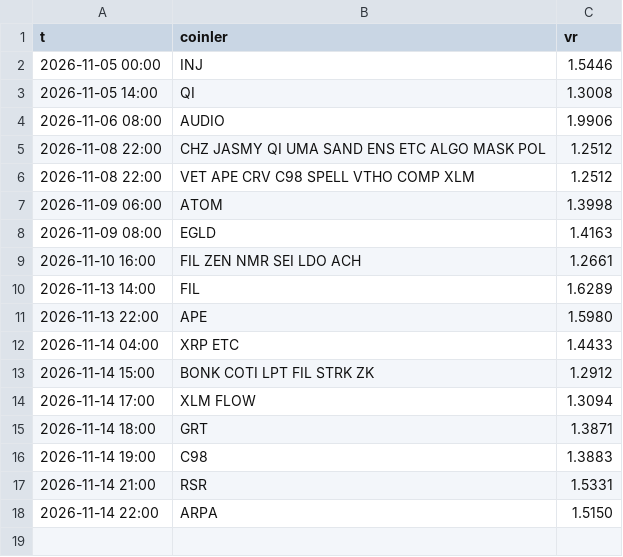
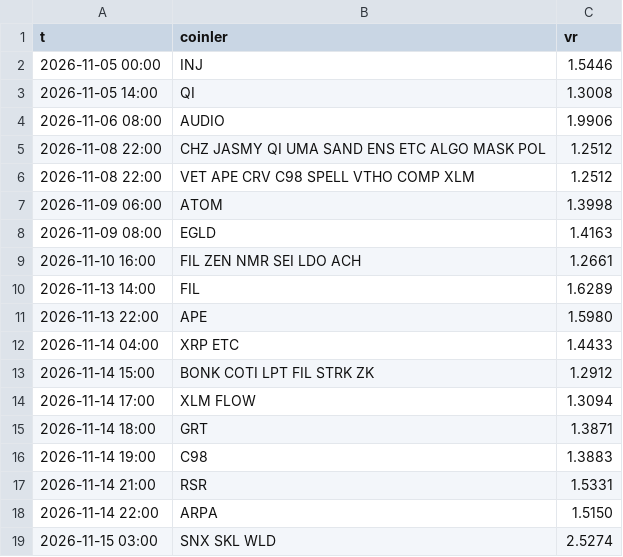
Before and after one commit to aslanklc04/btc-tahmin, a CSV file: durum/btc_oynak.csv, drawn as a sheet.

```diff
--- a/durum/btc_oynak.csv
+++ b/durum/btc_oynak.csv
@@ -18 +18,2 @@ t,coinler,vr
 2026-11-14 22:00,ARPA,1.5150
+2026-11-15 03:00,SNX SKL WLD,2.5274
```
Also changed, not shown: durum/defter_kayit.csv, durum/karne_kayit.csv, 7 other files.
